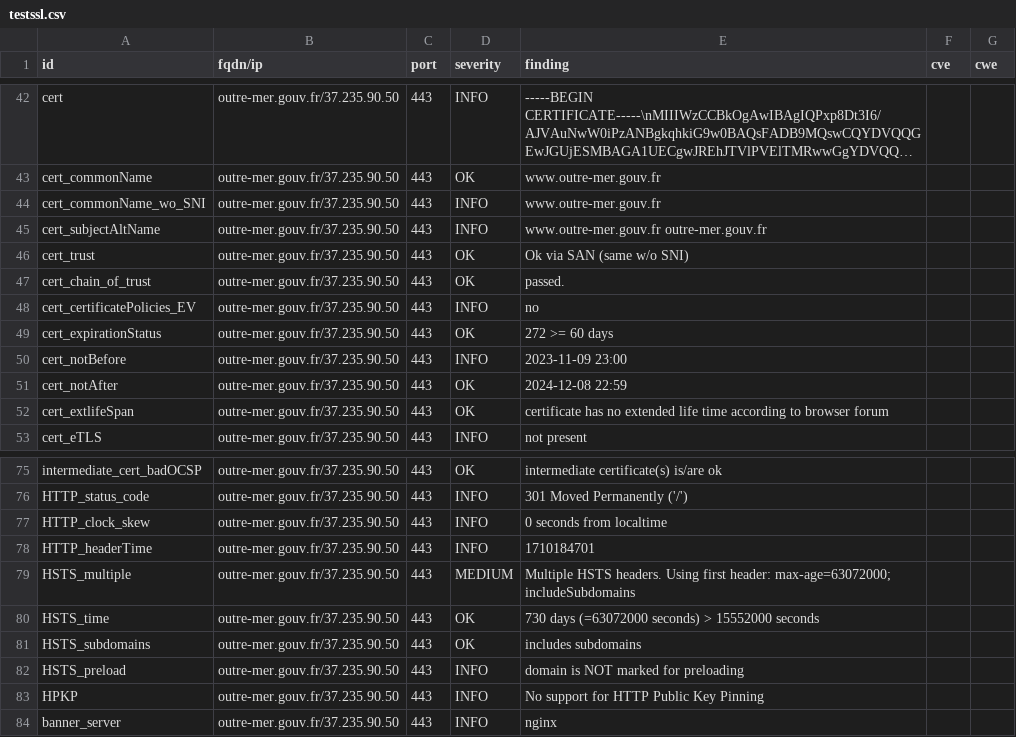
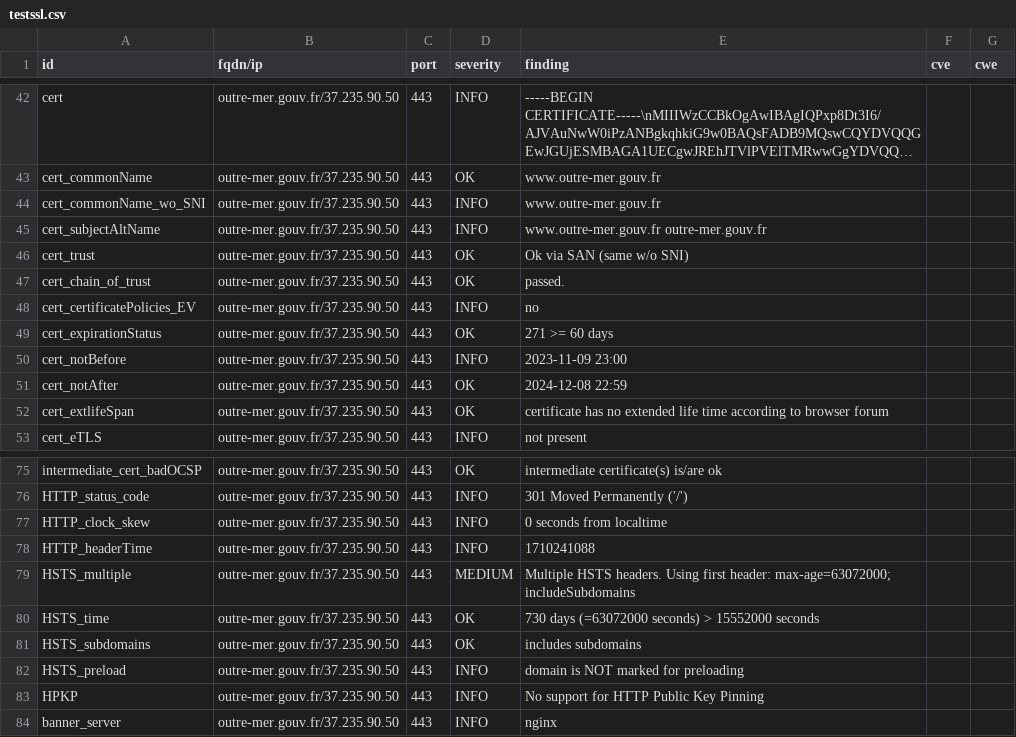
Before and after one commit to GKO-org/dashlordPrd4, a CSV file: results/aHR0cHM6Ly9vdXRyZS1tZXIuZ291di5mcg==/testssl.csv, drawn as a sheet; only a part is shown, gaps mark what is left out; long unchanged cells end in ….

```diff
--- a/results/aHR0cHM6Ly9vdXRyZS1tZXIuZ291di5mcg==/testssl.csv
+++ b/results/aHR0cHM6Ly9vdXRyZS1tZXIuZ291di5mcg==/testssl.csv
@@ -48,3 +48,3 @@
 "cert_certificatePolicies_EV","outre-mer.gouv.fr/37.235.90.50","443","INFO","no","",""
-"cert_expirationStatus","outre-mer.gouv.fr/37.235.90.50","443","OK","272 >= 60 days","",""
+"cert_expirationStatus","outre-mer.gouv.fr/37.235.90.50","443","OK","271 >= 60 days","",""
 "cert_notBefore","outre-mer.gouv.fr/37.235.90.50","443","INFO","2023-11-09 23:00","",""
@@ -77,3 +77,3 @@
 "HTTP_clock_skew","outre-mer.gouv.fr/37.235.90.50","443","INFO","0 seconds from localtime","",""
-"HTTP_headerTime","outre-mer.gouv.fr/37.235.90.50","443","INFO","1710184701","",""
+"HTTP_headerTime","outre-mer.gouv.fr/37.235.90.50","443","INFO","1710241088","",""
 "HSTS_multiple","outre-mer.gouv.fr/37.235.90.50","443","MEDIUM","Multiple HSTS headers. Using first header: max-age=63072000; includeSubdomains","",""
```
Also changed, not shown: 8 other files.
